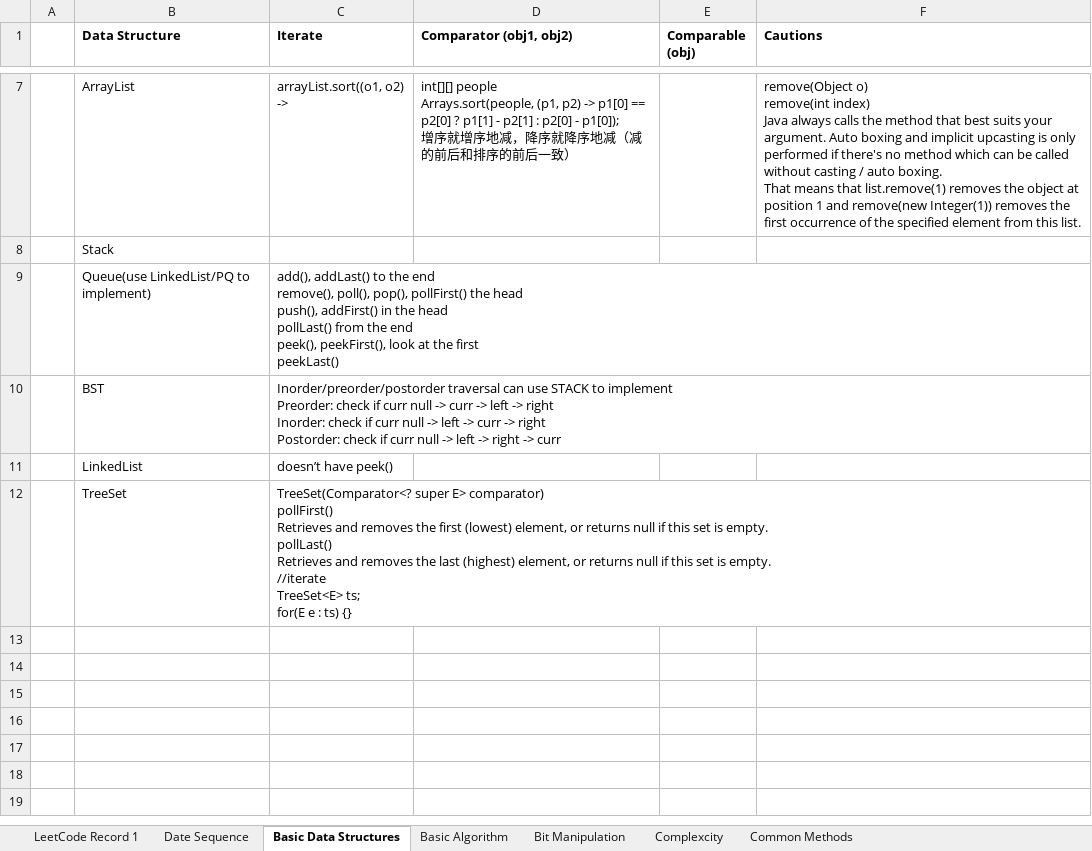
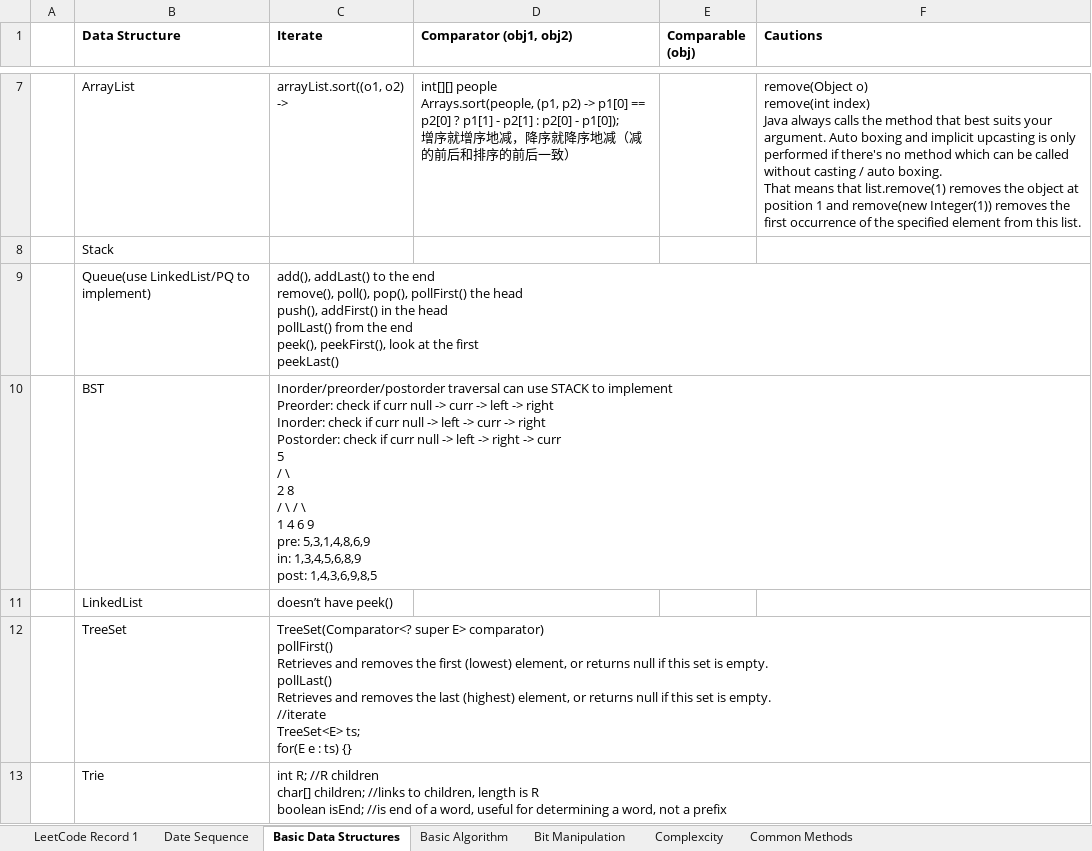
Before and after one commit to ShiyunHUANG/Leetcode, an Excel workbook: Leetcode record for Shiyun.xlsx, sheet Basic Data Structures, drawn as a sheet; only a part is shown, gaps mark what is left out; values as stored, in another font and other column widths than the file's, no borders; ↵ is a line break in a cell; the diff names each change by its address in the sheet, - before the commit and + after, or states it on an @@ line.

```diff
--- a/Leetcode record for Shiyun.xlsx (sheet Basic Data Structures)
+++ b/Leetcode record for Shiyun.xlsx (sheet Basic Data Structures)
-C10 (Iterate): …-> curr
+C10 (Iterate): …-> curr ↵ 5 ↵ / \ ↵ 2 8 ↵ / \ / \ ↵ 1 4 6 9 ↵ pre: 5,3,1,4,8,6,9 ↵ in: 1,3,4,5,6,8,9 ↵ post: 1,4,3,6,9,8,5
+row 13:  | Trie | int R; //R children ↵ char[] children; //links to children, length is R ↵ boolean isEnd; //is end of a word, useful for determining a word, not a prefix
```
Also changed, not shown: sheet LeetCode Record 1, charts or pictures, 25 other files.
